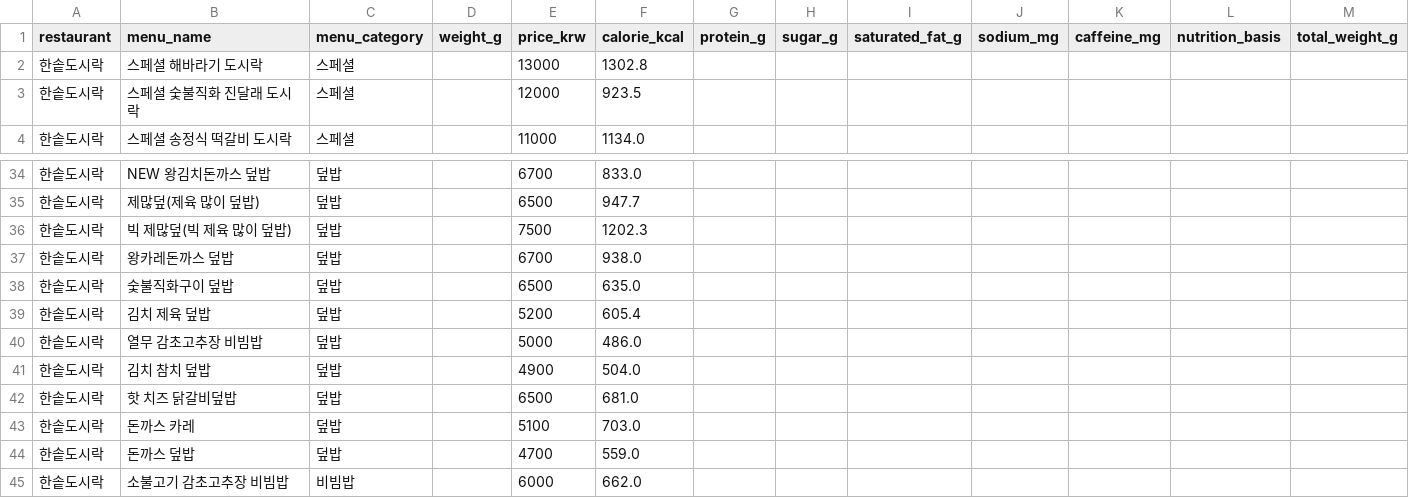
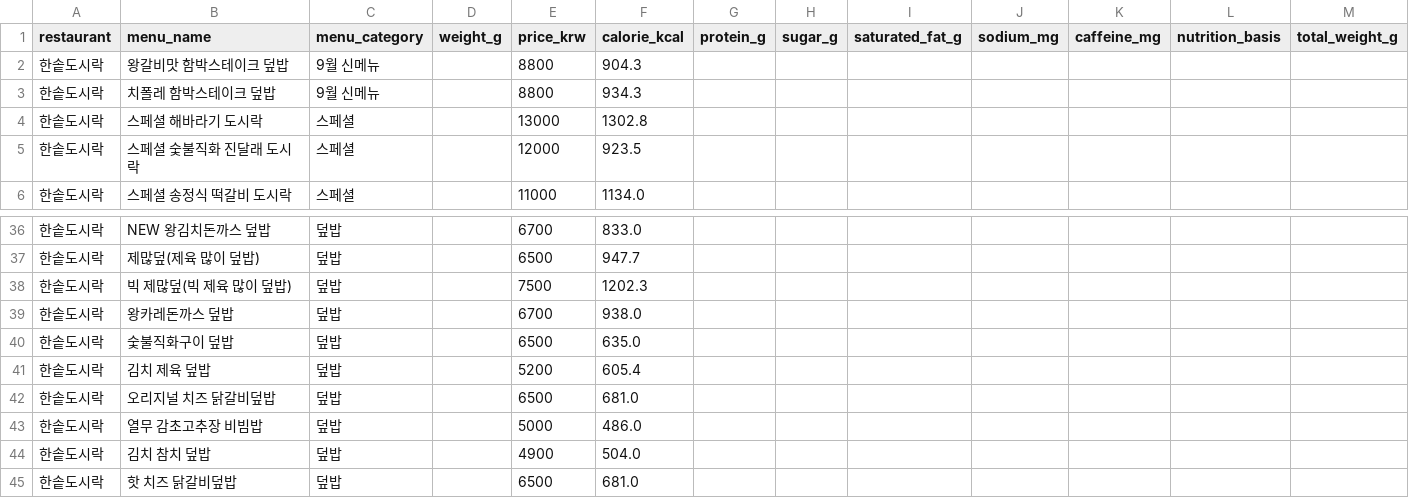
Before and after one commit to pbzz1/dining-maps, a CSV file: data/hsd.csv, drawn as a sheet; only a part is shown, gaps mark what is left out; the shorter side is filled out with more unchanged rows.

```diff
--- a/data/hsd.csv
+++ b/data/hsd.csv
@@ -1,2 +1,4 @@
 restaurant,menu_name,menu_category,weight_g,price_krw,calorie_kcal,protein_g,sugar_g,saturated_fat_g,sodium_mg,caffeine_mg,nutrition_basis,total_weight_g
+한솥도시락,왕갈비맛 함박스테이크 덮밥,9월 신메뉴,,8800,904.3,,,,,,,
+한솥도시락,치폴레 함박스테이크 덮밥,9월 신메뉴,,8800,934.3,,,,,,,
 한솥도시락,스페셜 해바라기 도시락,스페셜,,13000,1302.8,,,,,,,
@@ -39,2 +41,3 @@
 한솥도시락,김치 제육 덮밥,덮밥,,5200,605.4,,,,,,,
+한솥도시락,오리지널 치즈 닭갈비덮밥,덮밥,,6500,681.0,,,,,,,
 한솥도시락,열무 감초고추장 비빔밥,덮밥,,5000,486.0,,,,,,,
```
Also changed, not shown: data/mrpizza.csv, data/parisbaguette.csv, 1 other file.
